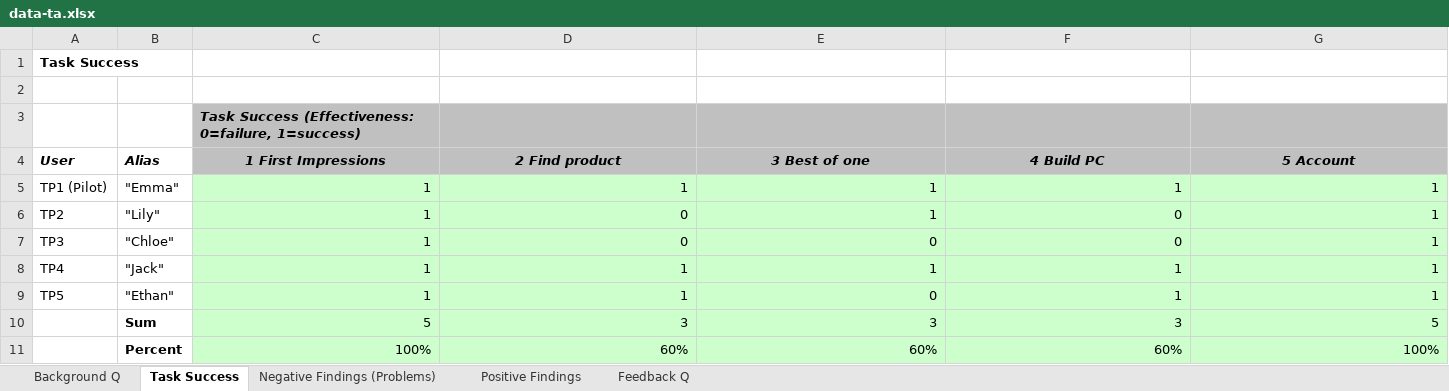
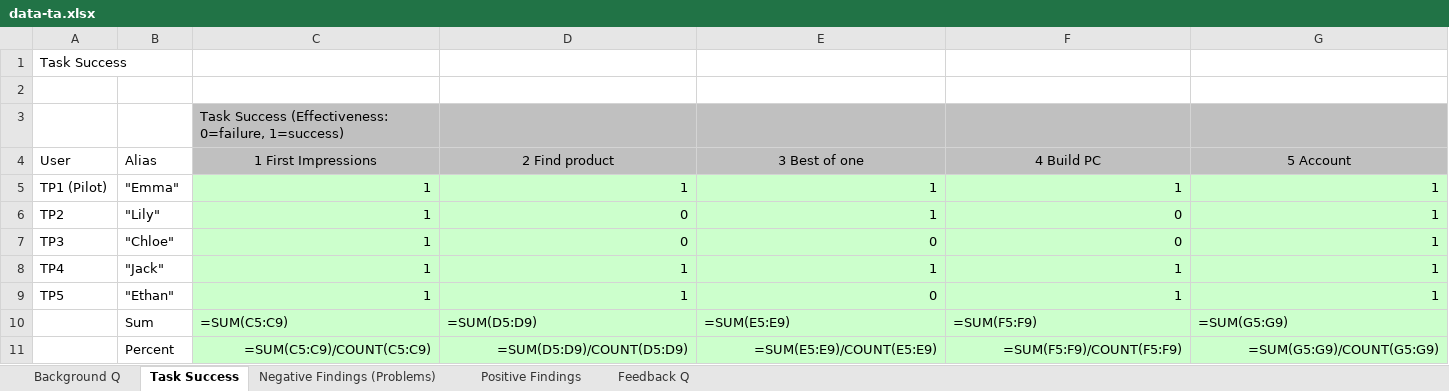
Before and after one commit to CHMALU/hci-ex3, an Excel workbook: g1-09-ta/data-ta.xlsx, sheet Task Success, drawn as a sheet; values as stored, in another font and other column widths than the file's, no borders; formulas without a stored value are shown as written; the diff names each change by its address in the sheet, - before the commit and + after, or states it on an @@ line.

```diff
--- a/g1-09-ta/data-ta.xlsx (sheet Task Success)
+++ b/g1-09-ta/data-ta.xlsx (sheet Task Success)
-A1 bold: on
+A1 bold: off
@@ C3 bold: on → off, italic: on → off @@
@@ A4:G4 bold: on → off, italic: on → off @@
-B10:B11 bold: on
+B10:B11 bold: off
-C10: 5
+C10: =SUM(C5:C9)
-C10:G10 alignment: right
+C10:G10 alignment: left
-D10: 3
+D10: =SUM(D5:D9)
-E10: 3
+E10: =SUM(E5:E9)
-F10: 3
+F10: =SUM(F5:F9)
-G10: 5
+G10: =SUM(G5:G9)
-C11: 100%
+C11: =SUM(C5:C9)/COUNT(C5:C9)
-D11: 60%
+D11: =SUM(D5:D9)/COUNT(D5:D9)
-E11: 60%
+E11: =SUM(E5:E9)/COUNT(E5:E9)
-F11: 60%
+F11: =SUM(F5:F9)/COUNT(F5:F9)
-G11: 100%
+G11: =SUM(G5:G9)/COUNT(G5:G9)
```
Also changed, not shown: sheet Background Q, sheet Negative Findings (Problems), sheet Feedback Q, sheet Positive Findings, 12 other files.
